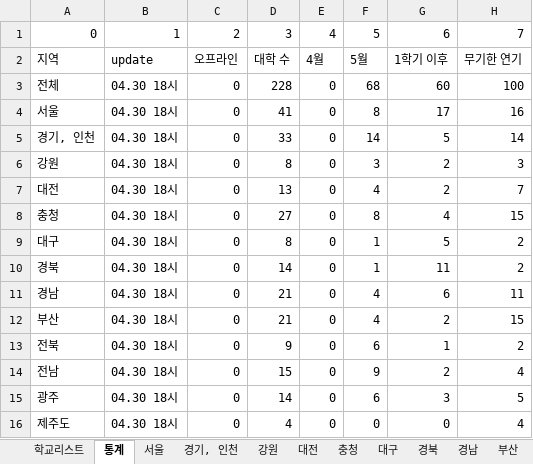
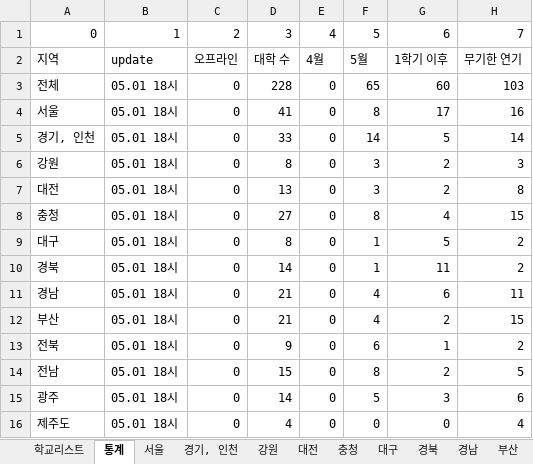
Before and after one commit to team2gloo/openuniv, an Excel workbook: data.xlsx, sheet 통계, drawn as a sheet; values as stored, in another font and other column widths than the file's, no borders; the diff names each change by its address in the sheet, - before the commit and + after, or states it on an @@ line.

```diff
--- a/data.xlsx (sheet 통계)
+++ b/data.xlsx (sheet 통계)
-B3:B16: 04.30 18시
+B3:B16: 05.01 18시
-F3: 68
+F3: 65
-H3: 100
+H3: 103
-F7: 4
+F7: 3
-H7: 7
+H7: 8
-F14: 9
+F14: 8
-H14: 4
+H14: 5
-F15: 6
+F15: 5
-H15: 5
+H15: 6
```
Also changed, not shown: sheet 대전, sheet 서울, sheet 광주, sheet 전남, sheet 전북, sheet 경남, 4 more sheets, 2 other files.
